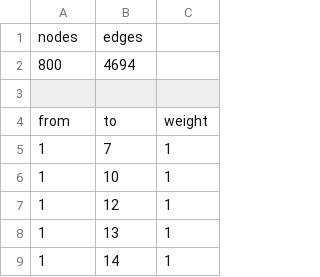
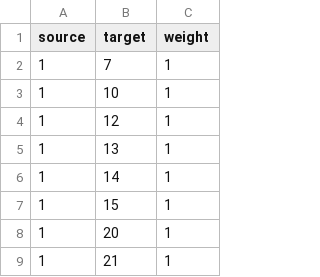
Before and after one commit to SnowRabbit797/MainApp, a CSV file: assets/csv/G_set1.csv, drawn as a sheet; only a part is shown; the shorter side is filled out with more unchanged rows; removed rows and columns are numbered as before the commit, all else as after; the diff names each change by its address in the sheet, - before the commit and + after, or states it on an @@ line.

```diff
--- a/assets/csv/G_set1.csv
+++ b/assets/csv/G_set1.csv
-row 1: nodes | edges
-row 2: 800 | 4694
-row 1: (empty)
+row 1: source | target | weight
-row 4: from | to | weight
```
Also changed, not shown: 42 other files.
